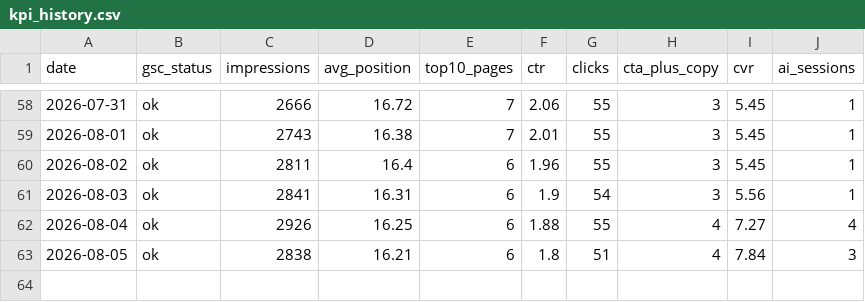
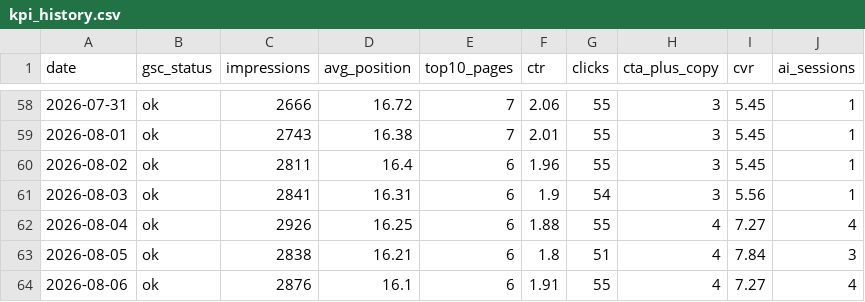
Before and after one commit to smkrrry-blip/sellersprite-lp-, a CSV file: kpi_history.csv, drawn as a sheet; only a part is shown, gaps mark what is left out.

Commit message:
chore: update dashboard data 2026-08-06

```diff
--- a/kpi_history.csv
+++ b/kpi_history.csv
@@ -63 +63,2 @@ date,gsc_status,impressions,avg_position,top10_pages,ctr,clicks,cta_plus_copy,cv
 2026-08-05,ok,2838,16.21,6,1.8,51,4,7.84,3
+2026-08-06,ok,2876,16.1,6,1.91,55,4,7.27,4
```
Also changed, not shown: 1 other file.
